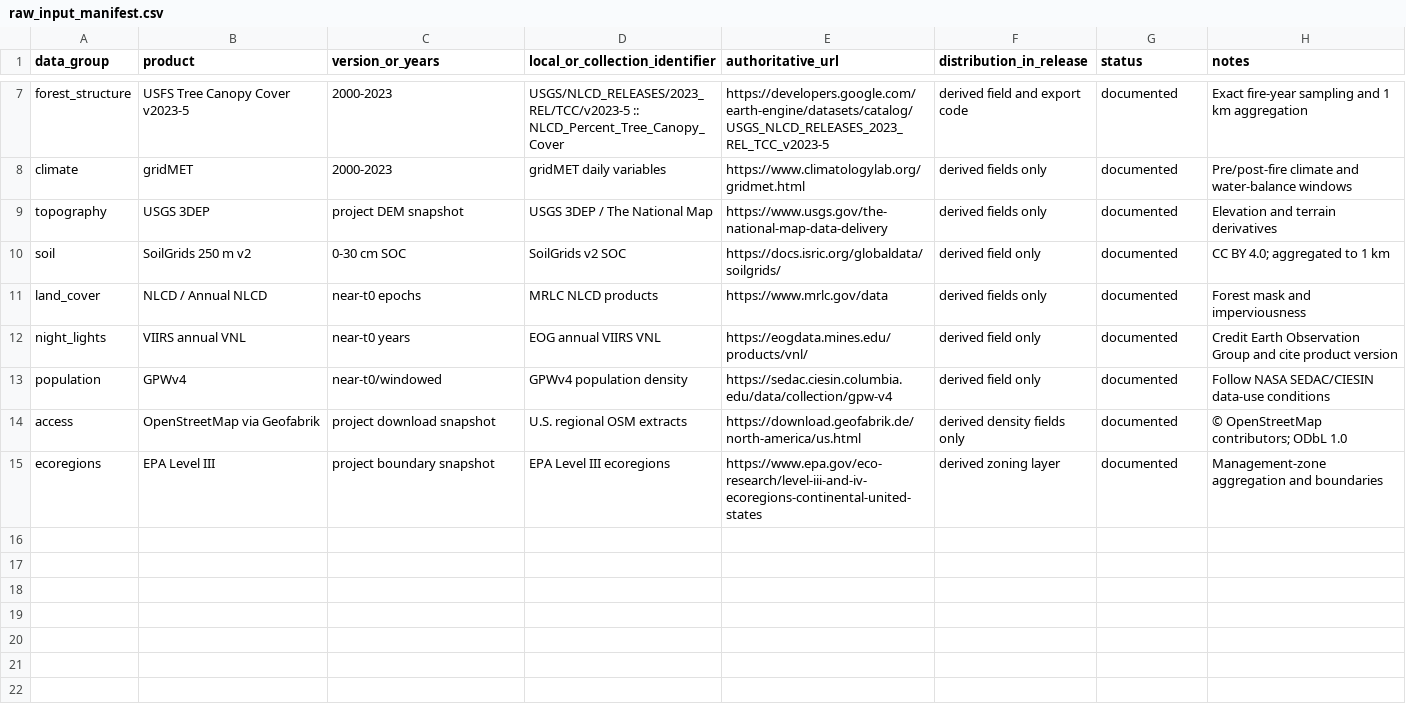
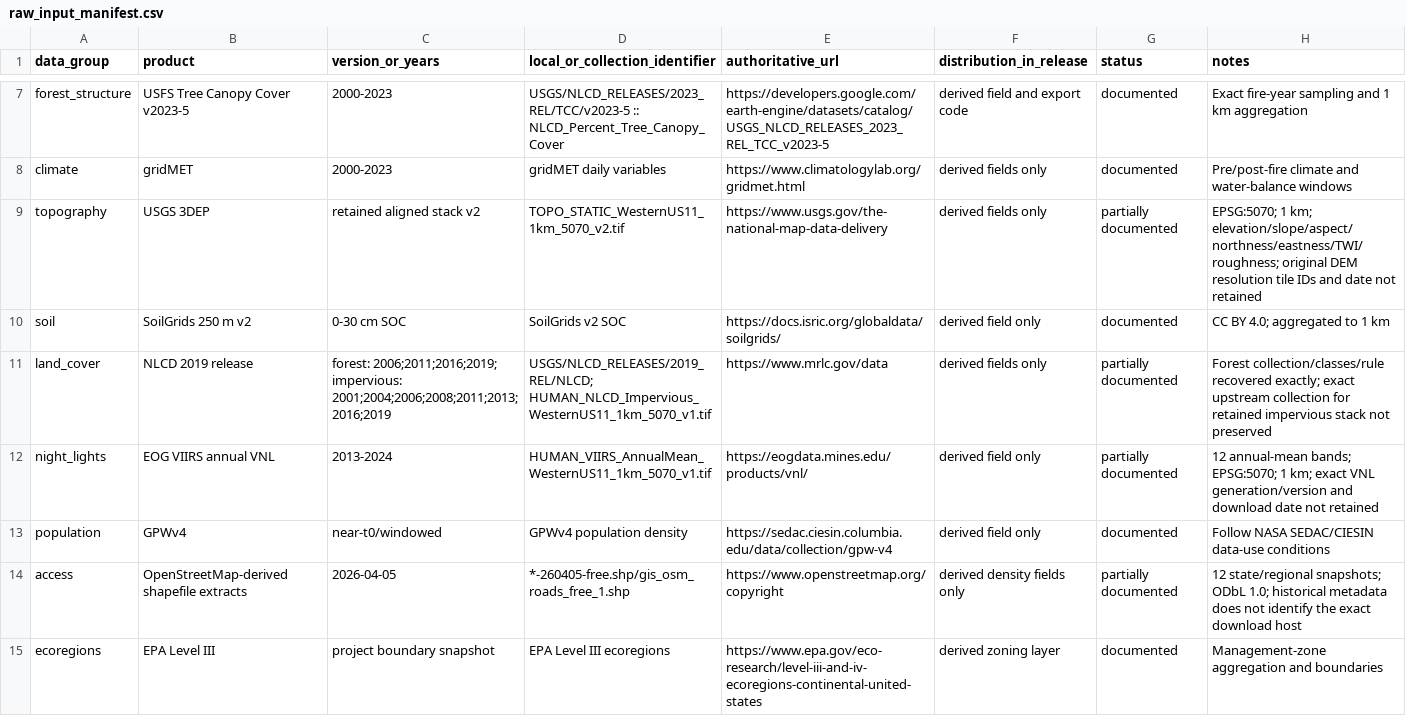
Before and after one commit to ZolaYin/western-us-postfire-resilience, a CSV file: provenance/raw_input_manifest.csv, drawn as a sheet; only a part is shown, gaps mark what is left out.

```diff
--- a/provenance/raw_input_manifest.csv
+++ b/provenance/raw_input_manifest.csv
@@ -8,8 +8,8 @@ forest_structure,USFS Tree Canopy Cover v2023-5,2000-2023,USGS/NLCD_RELEASES/202
 climate,gridMET,2000-2023,gridMET daily variables,https://www.climatologylab.org/gridmet.html,derived fields only,documented,Pre/post-fire climate and water-balance windows
-topography,USGS 3DEP,project DEM snapshot,USGS 3DEP / The National Map,https://www.usgs.gov/the-national-map-data-delivery,derived fields only,documented,Elevation and terrain derivatives
+topography,USGS 3DEP,retained aligned stack v2,TOPO_STATIC_WesternUS11_1km_5070_v2.tif,https://www.usgs.gov/the-national-map-data-delivery,derived fields only,partially documented,"EPSG:5070; 1 km; elevation/slope/aspect/northness/eastness/TWI/roughness; original DEM resolution tile IDs and date not retained"
 soil,SoilGrids 250 m v2,0-30 cm SOC,SoilGrids v2 SOC,https://docs.isric.org/globaldata/soilgrids/,derived field only,documented,CC BY 4.0; aggregated to 1 km
-land_cover,NLCD / Annual NLCD,near-t0 epochs,MRLC NLCD products,https://www.mrlc.gov/data,derived fields only,documented,Forest mask and imperviousness
-night_lights,VIIRS annual VNL,near-t0 years,EOG annual VIIRS VNL,https://eogdata.mines.edu/products/vnl/,derived field only,documented,Credit Earth Observation Group and cite product version
+land_cover,NLCD 2019 release,"forest: 2006;2011;2016;2019; impervious: 2001;2004;2006;2008;2011;2013;2016;2019",USGS/NLCD_RELEASES/2019_REL/NLCD; HUMAN_NLCD_Impervious_WesternUS11_1km_5070_v1.tif,https://www.mrlc.gov/data,derived fields only,partially documented,"Forest collection/classes/rule recovered exactly; exact upstream collection for retained impervious stack not preserved"
+night_lights,EOG VIIRS annual VNL,2013-2024,HUMAN_VIIRS_AnnualMean_WesternUS11_1km_5070_v1.tif,https://eogdata.mines.edu/products/vnl/,derived field only,partially documented,"12 annual-mean bands; EPSG:5070; 1 km; exact VNL generation/version and download date not retained"
 population,GPWv4,near-t0/windowed,GPWv4 population density,https://sedac.ciesin.columbia.edu/data/collection/gpw-v4,derived field only,documented,Follow NASA SEDAC/CIESIN data-use conditions
-access,OpenStreetMap via Geofabrik,project download snapshot,U.S. regional OSM extracts,https://download.geofabrik.de/north-america/us.html,derived density fields only,documented,© OpenStreetMap contributors; ODbL 1.0
+access,OpenStreetMap-derived shapefile extracts,2026-04-05,*-260405-free.shp/gis_osm_roads_free_1.shp,https://www.openstreetmap.org/copyright,derived density fields only,partially documented,"12 state/regional snapshots; ODbL 1.0; historical metadata does not identify the exact download host"
 ecoregions,EPA Level III,project boundary snapshot,EPA Level III ecoregions,https://www.epa.gov/eco-research/level-iii-and-iv-ecoregions-continental-united-states,derived zoning layer,documented,Management-zone aggregation and boundaries
```
Also changed, not shown: provenance/file_manifest.csv, provenance/model_code_inventory.csv, 13 other files.
